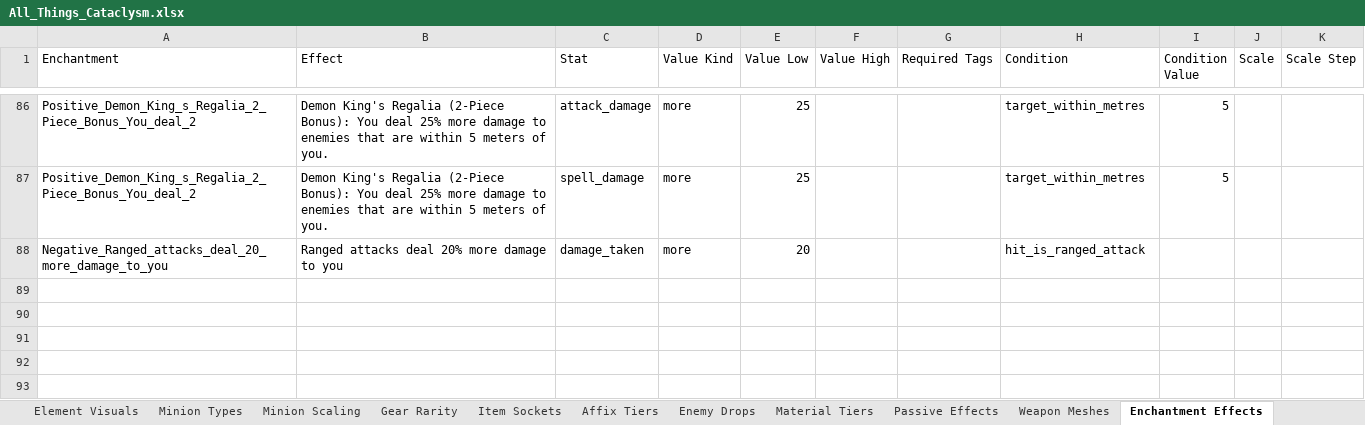
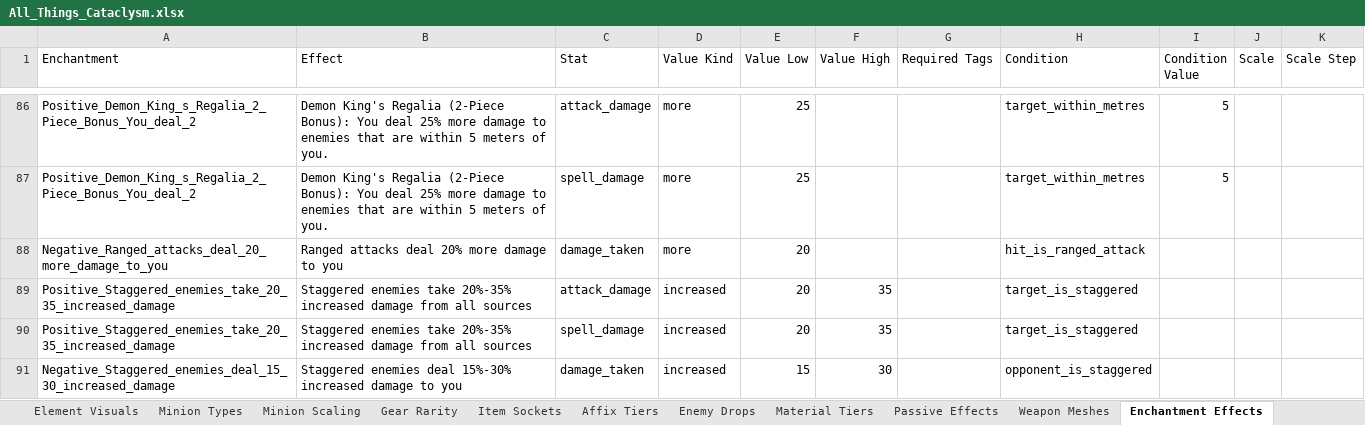
Before and after one commit to sdubois777/Cataclysm, an Excel workbook: docs/All_Things_Cataclysm.xlsx, sheet Enchantment Effects, drawn as a sheet; only a part is shown, gaps mark what is left out; values as stored, in another font and other column widths than the file's, no borders; the diff names each change by its address in the sheet, - before the commit and + after, or states it on an @@ line.

```diff
--- a/docs/All_Things_Cataclysm.xlsx (sheet Enchantment Effects)
+++ b/docs/All_Things_Cataclysm.xlsx (sheet Enchantment Effects)
+row 89: Positive_Staggered_enemies_take_20_35_increased_damage | Staggered enemies take 20%-35% increased damage from all sources | attack_damage | increased | 20 | 35 |  | target_is_staggered
+row 90: Positive_Staggered_enemies_take_20_35_increased_damage | Staggered enemies take 20%-35% increased damage from all sources | spell_damage | increased | 20 | 35 |  | target_is_staggered
+row 91: Negative_Staggered_enemies_deal_15_30_increased_damage | Staggered enemies deal 15%-30% increased damage to you | damage_taken | increased | 15 | 30 |  | opponent_is_staggered
```
